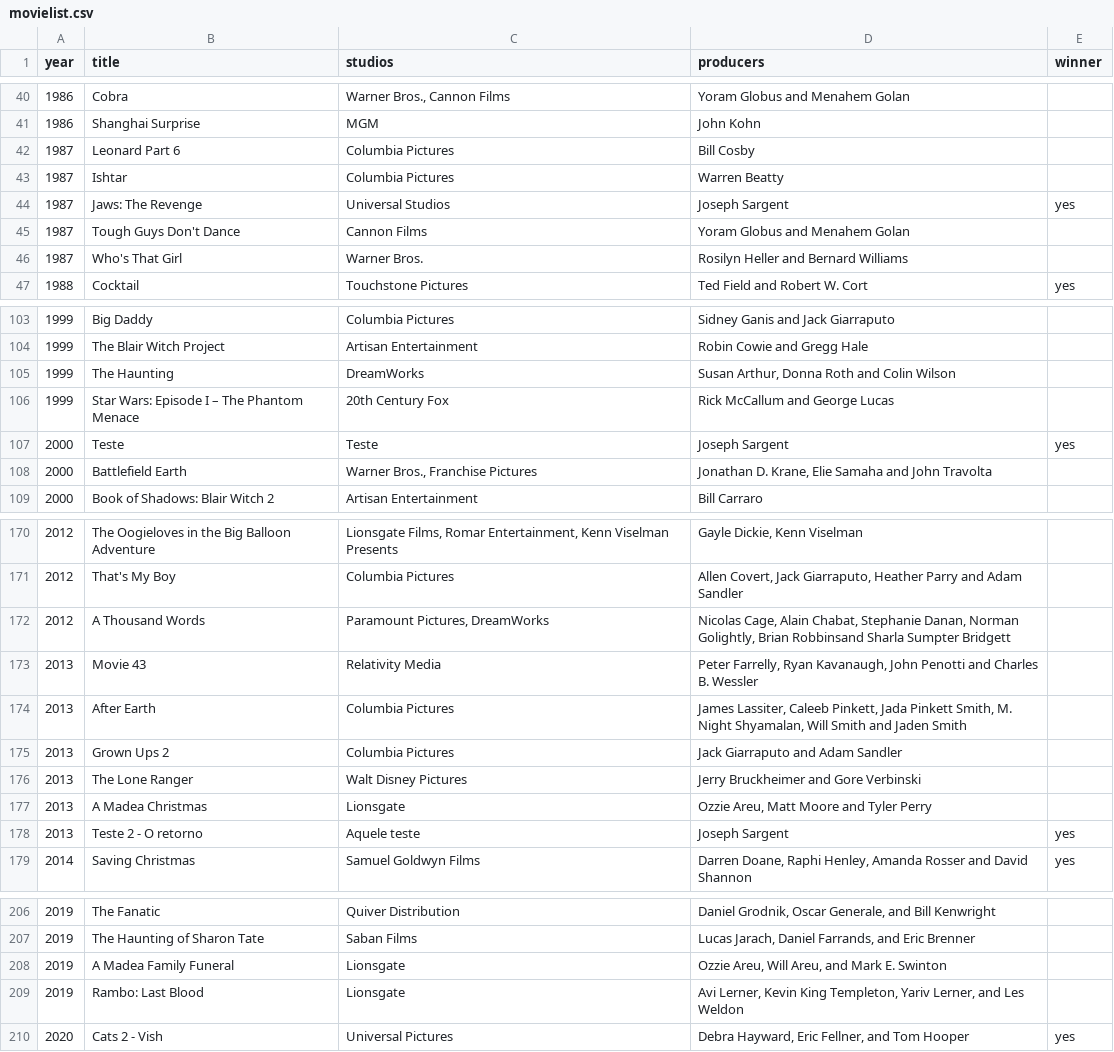
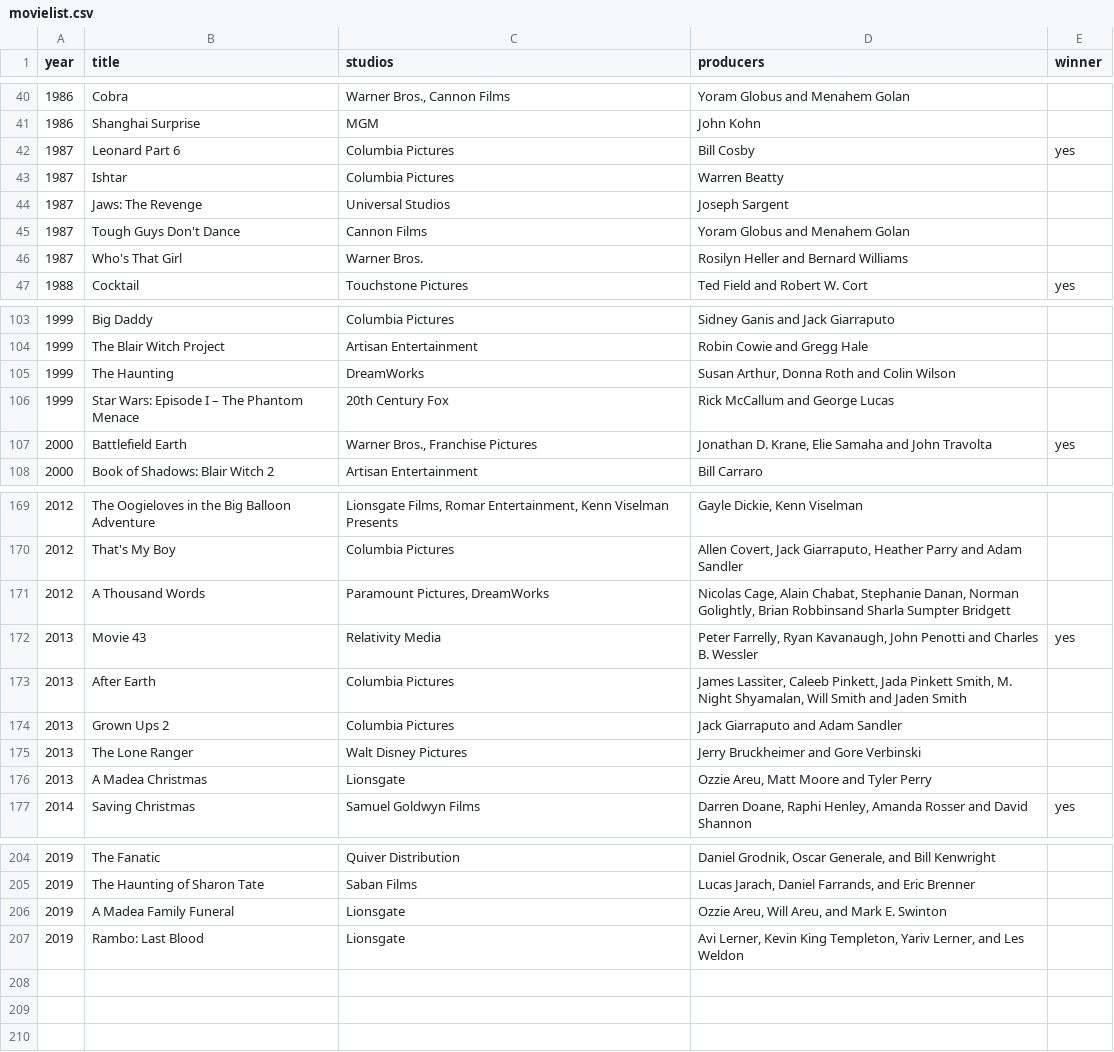
Before and after one commit to rafaelcosta91/golden-awards-interview-test, a CSV file: movielist.csv, drawn as a sheet; only a part is shown, gaps mark what is left out.

Commit message:
Alteração de arquivo movielist.csv para seu conteudo original

```diff
--- a/movielist.csv
+++ b/movielist.csv
@@ -41,5 +41,5 @@ year;title;studios;producers;winner
 1986;Shanghai Surprise;MGM;John Kohn;
-1987;Leonard Part 6;Columbia Pictures;Bill Cosby;
+1987;Leonard Part 6;Columbia Pictures;Bill Cosby;yes
 1987;Ishtar;Columbia Pictures;Warren Beatty;
-1987;Jaws: The Revenge;Universal Studios;Joseph Sargent;yes
+1987;Jaws: The Revenge;Universal Studios;Joseph Sargent;
 1987;Tough Guys Don't Dance;Cannon Films;Yoram Globus and Menahem Golan;
@@ -106,4 +106,3 @@ year;title;studios;producers;winner
 1999;Star Wars: Episode I – The Phantom Menace;20th Century Fox;Rick McCallum and George Lucas;
-2000; Teste;Teste;Joseph Sargent;yes
-2000;Battlefield Earth;Warner Bros., Franchise Pictures;Jonathan D. Krane, Elie Samaha and John Travolta;
+2000;Battlefield Earth;Warner Bros., Franchise Pictures;Jonathan D. Krane, Elie Samaha and John Travolta;yes
 2000;Book of Shadows: Blair Witch 2;Artisan Entertainment;Bill Carraro;
@@ -172,3 +171,3 @@ year;title;studios;producers;winner
 2012;A Thousand Words;Paramount Pictures, DreamWorks;Nicolas Cage, Alain Chabat, Stephanie Danan, Norman Golightly, Brian Robbinsand Sharla Sumpter Bridgett;
-2013;Movie 43;Relativity Media;Peter Farrelly, Ryan Kavanaugh, John Penotti and Charles B. Wessler;
+2013;Movie 43;Relativity Media;Peter Farrelly, Ryan Kavanaugh, John Penotti and Charles B. Wessler;yes
 2013;After Earth;Columbia Pictures;James Lassiter, Caleeb Pinkett, Jada Pinkett Smith, M. Night Shyamalan, Will Smith and Jaden Smith;
@@ -177,3 +176,2 @@ year;title;studios;producers;winner
 2013;A Madea Christmas;Lionsgate;Ozzie Areu, Matt Moore and Tyler Perry;
-2013;Teste 2 - O retorno; Aquele teste; Joseph Sargent;yes
 2014;Saving Christmas;Samuel Goldwyn Films;Darren Doane, Raphi Henley, Amanda Rosser and David Shannon;yes
@@ -209,2 +207 @@ year;title;studios;producers;winner
 2019;Rambo: Last Blood;Lionsgate;Avi Lerner, Kevin King Templeton, Yariv Lerner, and Les Weldon;
-2020;Cats 2 - Vish;Universal Pictures;Debra Hayward, Eric Fellner, and Tom Hooper;yes
```
